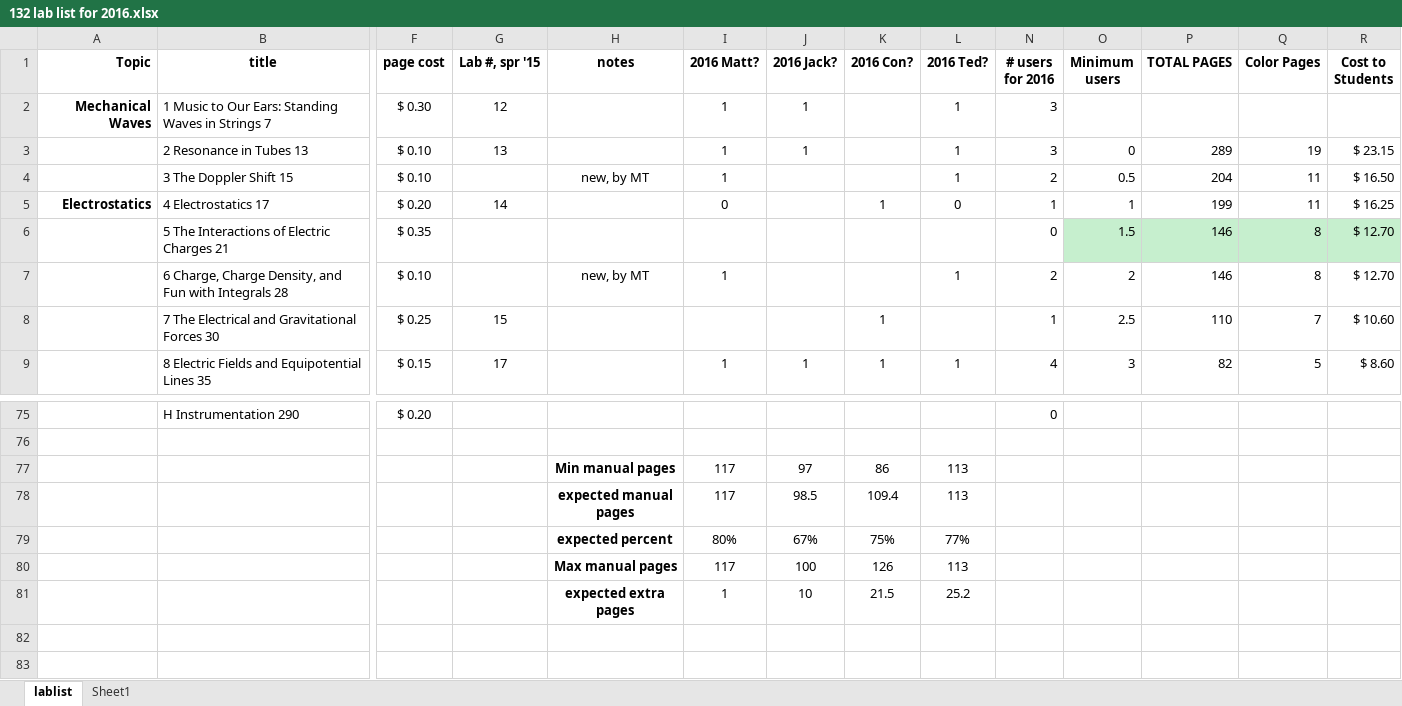
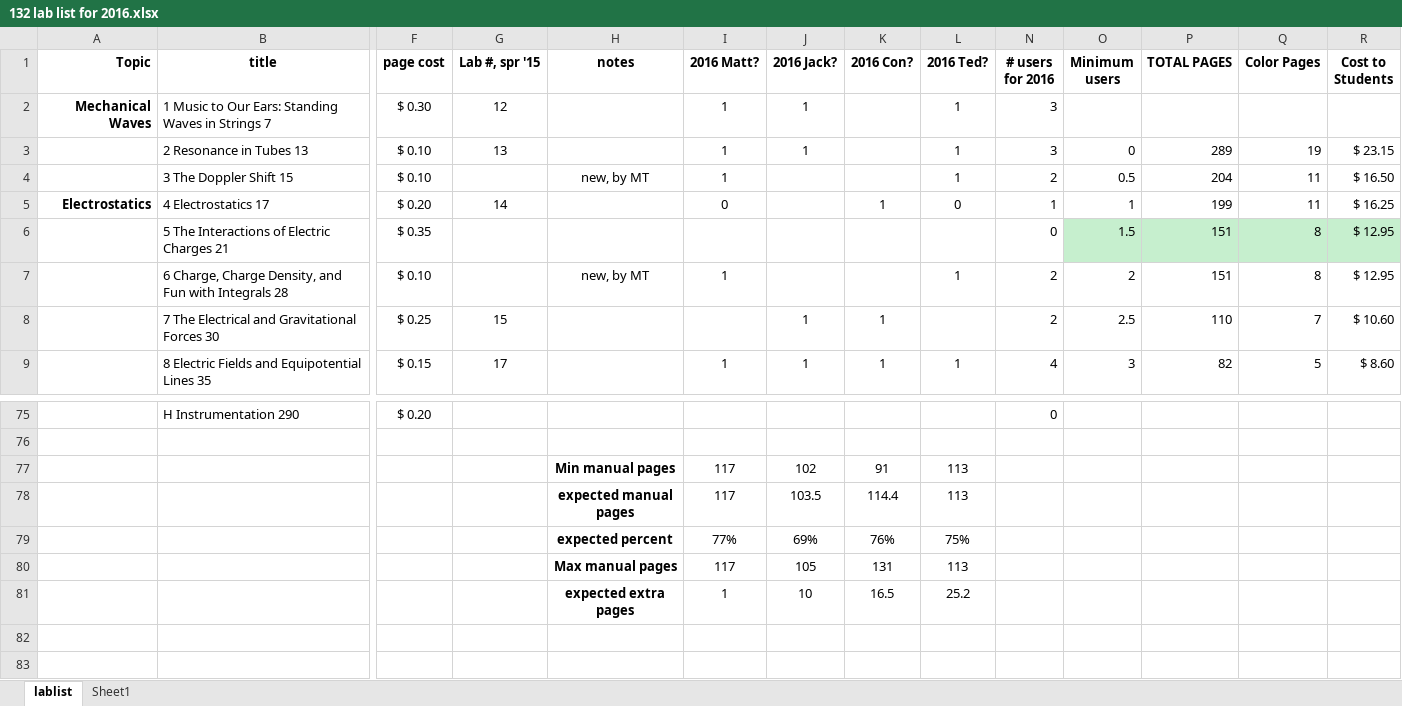
Before and after one commit to RichmondPhysics/132, an Excel workbook: StudentGuideModule2/what_labs_to_include/132 lab list for 2016.xlsx, sheet lablist, drawn as a sheet; only a part is shown, gaps mark what is left out; values as stored, in another font and other column widths than the file's, no borders; conditional formats not drawn; removed rows and columns are numbered as before the commit, all else as after; rows hold the shown columns only; the diff names each change by its address in the sheet, - before the commit and + after, or states it on an @@ line.

Commit message:
Jack decided to do another lab this spring

```diff
--- a/StudentGuideModule2/what_labs_to_include/132 lab list for 2016.xlsx (sheet lablist)
+++ b/StudentGuideModule2/what_labs_to_include/132 lab list for 2016.xlsx (sheet lablist)
-P6:P7 (TOTAL PAGES): 146
+P6:P7 (TOTAL PAGES): 151
-R6:R7 (Cost to Students): $ 12.70
+R6:R7 (Cost to Students): $ 12.95
-J8 (2016 Jack?): (empty)
+J8 (2016 Jack?): 1
-N8 (# users for 2016): 1
+N8 (# users for 2016): 2
-J77 (2016 Jack?): 97
+J77 (2016 Jack?): 102
-K77 (2016 Con?): 86
+K77 (2016 Con?): 91
-J78 (2016 Jack?): 98.5
+J78 (2016 Jack?): 103.5
-K78 (2016 Con?): 109.4
+K78 (2016 Con?): 114.4
-row 79:  |  |  |  | expected percent | 80% | 67% | 75% | 77%
+row 79:  |  |  |  | expected percent | 77% | 69% | 76% | 75%
-J80 (2016 Jack?): 100
+J80 (2016 Jack?): 105
-K80 (2016 Con?): 126
+K80 (2016 Con?): 131
-K81 (2016 Con?): 21.5
+K81 (2016 Con?): 16.5
```
Also changed, not shown: 4 other files.
